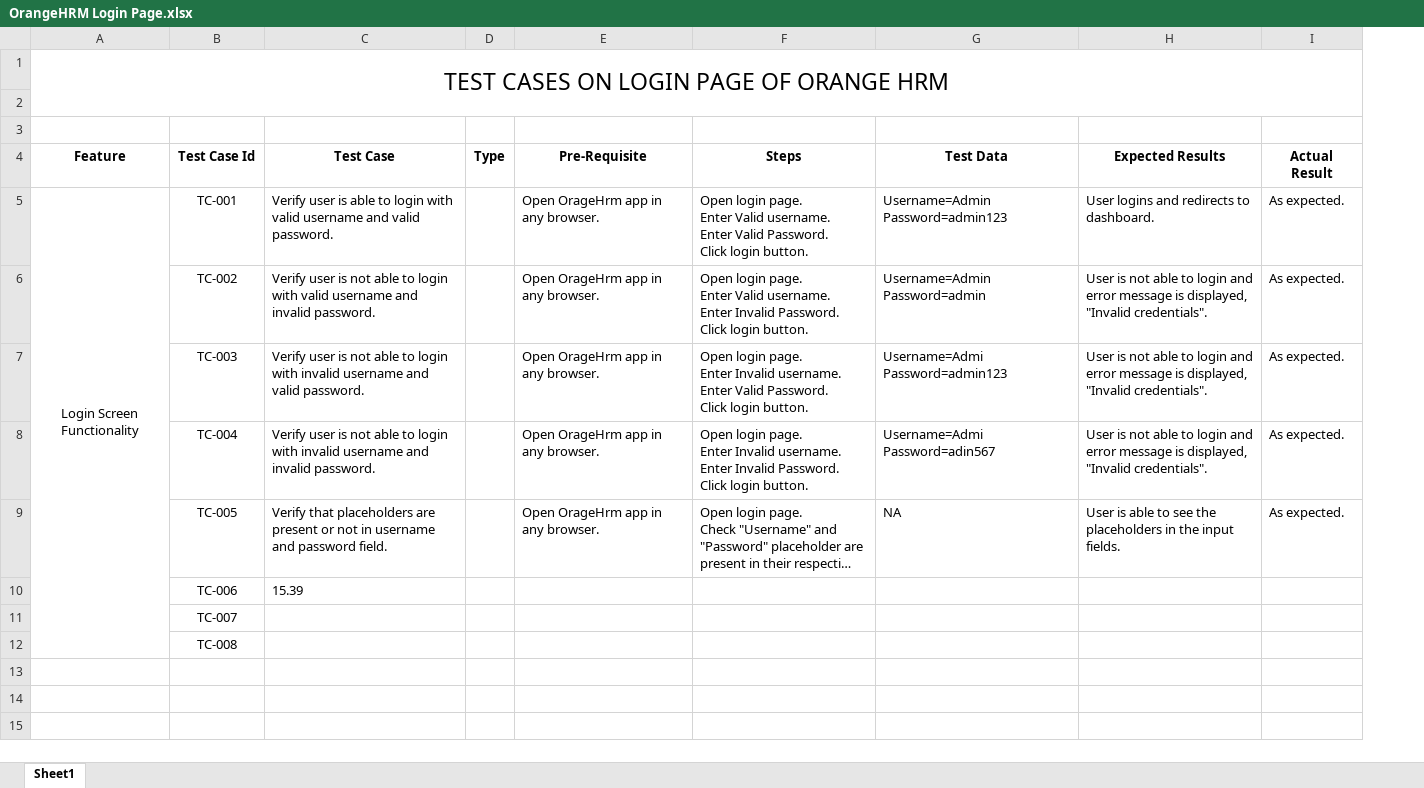
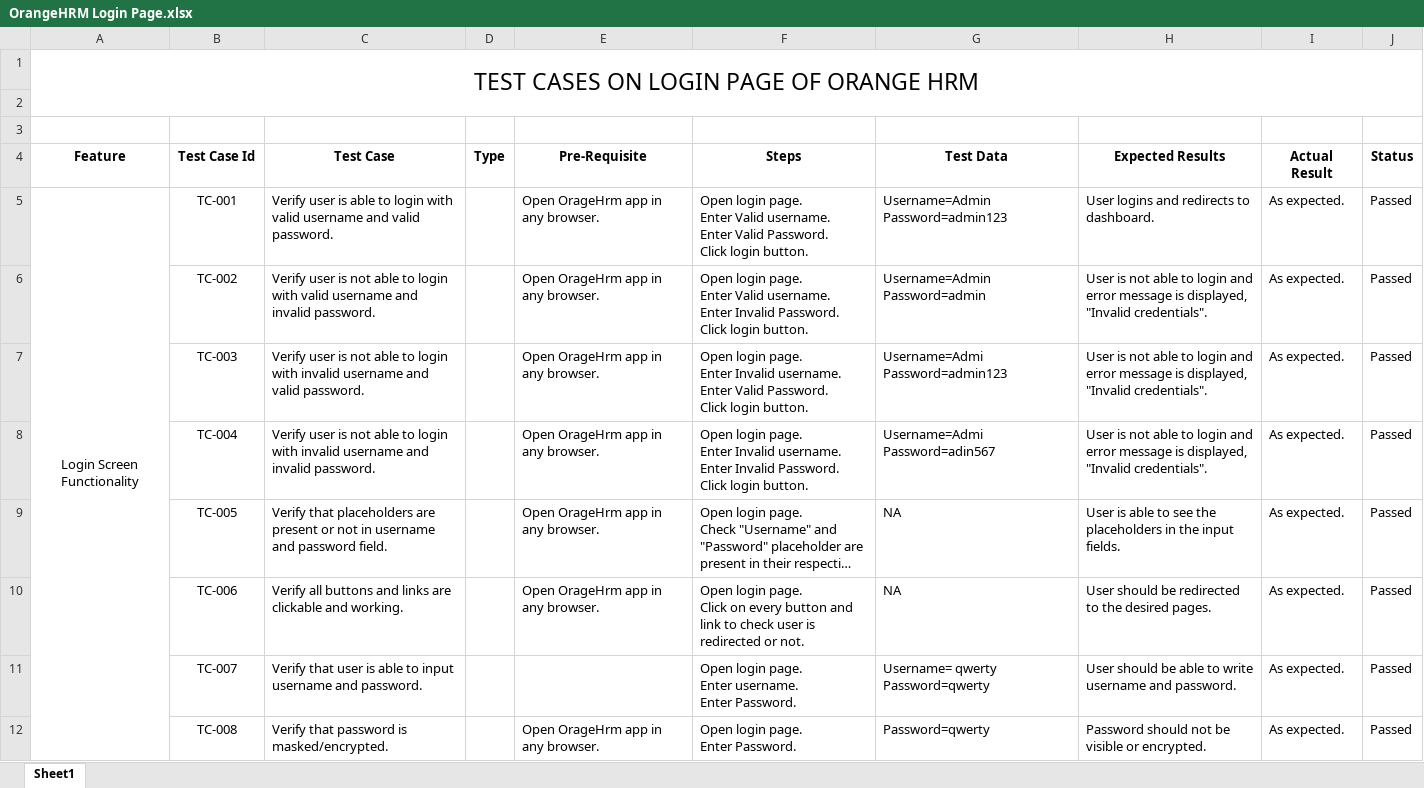
Before and after one commit to MuhammadAbdullahMushtaq/TestCases, an Excel workbook: OrangeHRM Login Page.xlsx, sheet Sheet1, drawn as a sheet; only a part is shown; long unchanged cells end in …; values as stored, in another font and other column widths than the file's, no borders; ↵ is a line break in a cell; the diff covers the shown part only; the diff names each change by its address in the sheet, - before the commit and + after, or states it on an @@ line.

Commit message:
Update OrangeHRM Login Page.xlsx

```diff
--- a/OrangeHRM Login Page.xlsx (sheet Sheet1)
+++ b/OrangeHRM Login Page.xlsx (sheet Sheet1)
+column J (Status), rows 5-12: all Passed
-C10 (Test Case): 15.39
+C10 (Test Case): Verify all buttons and links are clickable and working.
-E10 (Pre-Requisite): (empty)
+E10 (Pre-Requisite): Open OrageHrm app in any browser.
-F10 (Steps): (empty)
+F10 (Steps): Open login page. ↵ Click on every button and link to check user is redirected or not.
-G10 (Test Data): (empty)
+G10 (Test Data): NA
-H10 (Expected Results): (empty)
+H10 (Expected Results): User should be redirected to the desired pages.
-I10:I12 (Actual Result): (empty)
+I10:I12 (Actual Result): As expected.
-C11 (Test Case): (empty)
+C11 (Test Case): Verify that user is able to input username and password.
-F11 (Steps): (empty)
+F11 (Steps): Open login page. ↵ Enter username. ↵ Enter Password.
-G11 (Test Data): (empty)
+G11 (Test Data): Username= qwerty ↵ Password=qwerty
-H11 (Expected Results): (empty)
+H11 (Expected Results): User should be able to write username and password.
-C12 (Test Case): (empty)
+C12 (Test Case): Verify that password is masked/encrypted.
-E12 (Pre-Requisite): (empty)
+E12 (Pre-Requisite): Open OrageHrm app in any browser.
-F12 (Steps): (empty)
+F12 (Steps): Open login page. ↵ Enter Password.
-G12 (Test Data): (empty)
+G12 (Test Data): Password=qwerty
-H12 (Expected Results): (empty)
+H12 (Expected Results): Password should not be visible or encrypted.
```
Also changed, not shown: 8 added rows elsewhere in this sheet.
